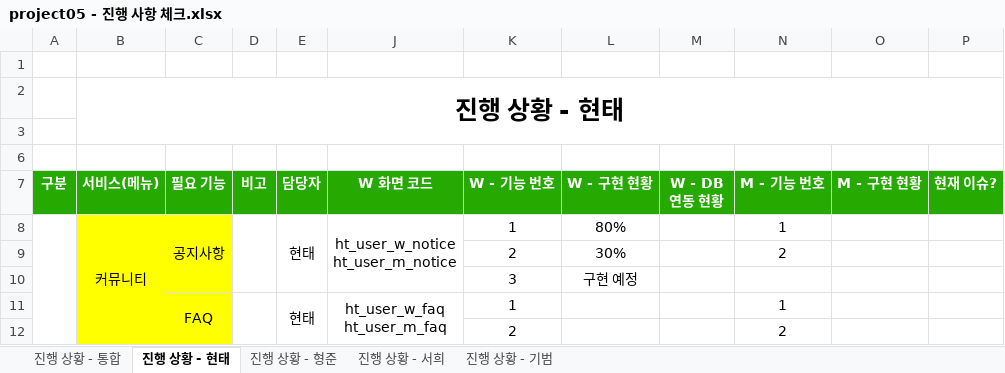
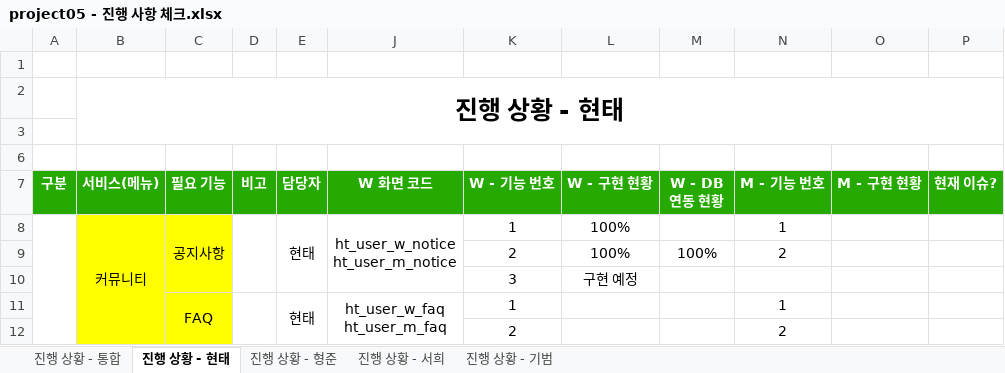
Before and after one commit to ezenteam2/e-Zone, an Excel workbook: 2 기능 정의 취합, 요구사항 정의서, USE FLOW/project05 - 진행 사항 체크.xlsx, sheet 진행 상황 - 현태, drawn as a sheet; only a part is shown; values as stored, in another font and other column widths than the file's, no borders; the diff names each change by its address in the sheet, - before the commit and + after, or states it on an @@ line.

```diff
--- a/2 기능 정의 취합, 요구사항 정의서, USE FLOW/project05 - 진행 사항 체크.xlsx (sheet 진행 상황 - 현태)
+++ b/2 기능 정의 취합, 요구사항 정의서, USE FLOW/project05 - 진행 사항 체크.xlsx (sheet 진행 상황 - 현태)
-L8 (W - 구현 현황): 80%
+L8 (W - 구현 현황): 100%
-L9 (W - 구현 현황): 30%
+L9 (W - 구현 현황): 100%
-M9 (W - DB 연동 현황): (empty)
+M9 (W - DB 연동 현황): 100%
```
Also changed, not shown: sheet 진행 상황 - 통합, 1 other file.
